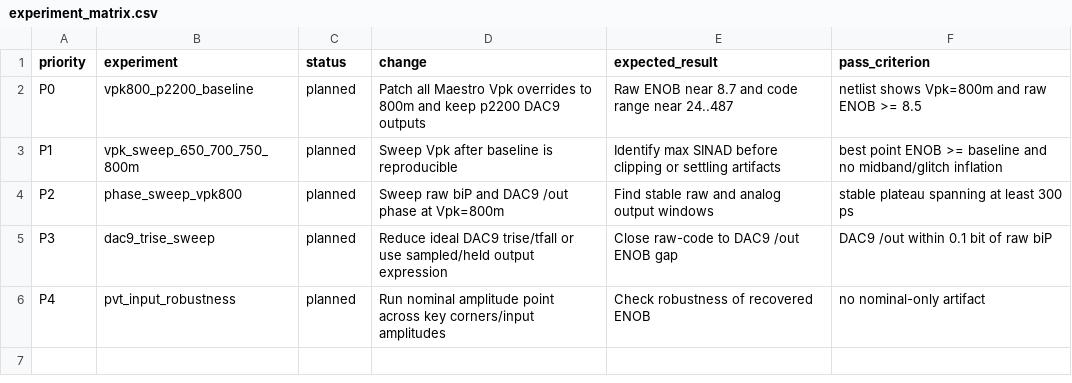
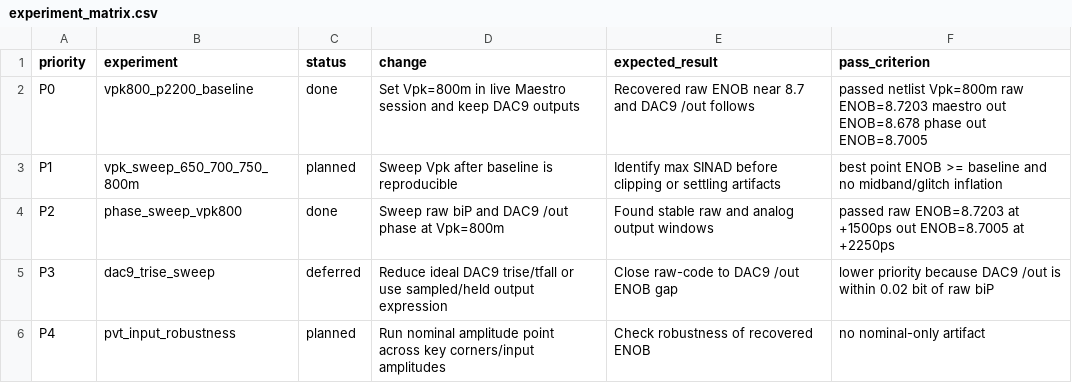
Before and after one commit to chchan18/8-9bit-vcm-based-sar, a CSV file: projects/sar9b_enob_recovery/experiment_matrix.csv, drawn as a sheet.

Commit message:
Recover SAR9B ENOB at Vpk 800m

```diff
--- a/projects/sar9b_enob_recovery/experiment_matrix.csv
+++ b/projects/sar9b_enob_recovery/experiment_matrix.csv
@@ -1,6 +1,6 @@
 priority,experiment,status,change,expected_result,pass_criterion
-P0,vpk800_p2200_baseline,planned,Patch all Maestro Vpk overrides to 800m and keep p2200 DAC9 outputs,Raw ENOB near 8.7 and code range near 24..487,netlist shows Vpk=800m and raw ENOB >= 8.5
+P0,vpk800_p2200_baseline,done,Set Vpk=800m in live Maestro session and keep DAC9 outputs,Recovered raw ENOB near 8.7 and DAC9 /out follows,passed netlist Vpk=800m raw ENOB=8.7203 maestro out ENOB=8.678 phase out ENOB=8.7005
 P1,vpk_sweep_650_700_750_800m,planned,Sweep Vpk after baseline is reproducible,Identify max SINAD before clipping or settling artifacts,best point ENOB >= baseline and no midband/glitch inflation
-P2,phase_sweep_vpk800,planned,Sweep raw biP and DAC9 /out phase at Vpk=800m,Find stable raw and analog output windows,stable plateau spanning at least 300 ps
-P3,dac9_trise_sweep,planned,Reduce ideal DAC9 trise/tfall or use sampled/held output expression,Close raw-code to DAC9 /out ENOB gap,DAC9 /out within 0.1 bit of raw biP
+P2,phase_sweep_vpk800,done,Sweep raw biP and DAC9 /out phase at Vpk=800m,Found stable raw and analog output windows,passed raw ENOB=8.7203 at +1500ps out ENOB=8.7005 at +2250ps
+P3,dac9_trise_sweep,deferred,Reduce ideal DAC9 trise/tfall or use sampled/held output expression,Close raw-code to DAC9 /out ENOB gap,lower priority because DAC9 /out is within 0.02 bit of raw biP
 P4,pvt_input_robustness,planned,Run nominal amplitude point across key corners/input amplitudes,Check robustness of recovered ENOB,no nominal-only artifact
```
Also changed, not shown: 42 other files.
